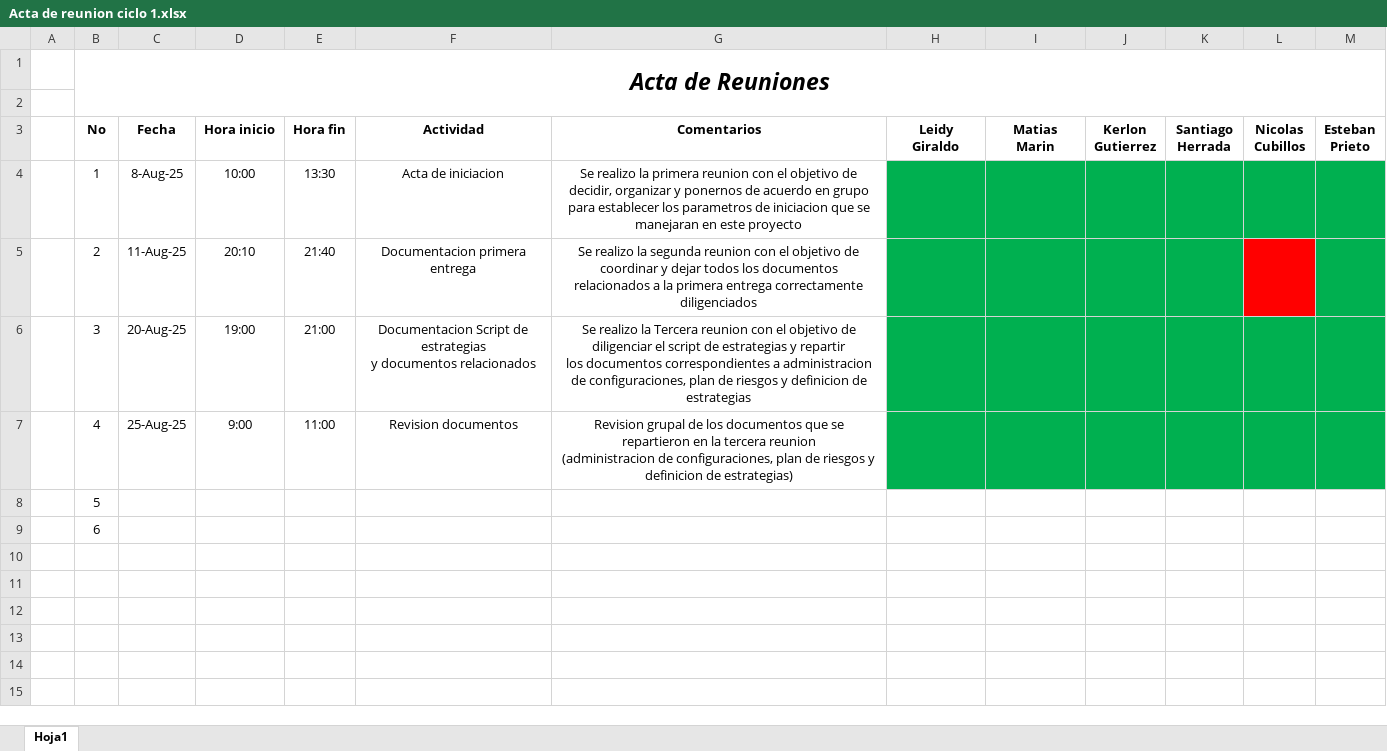
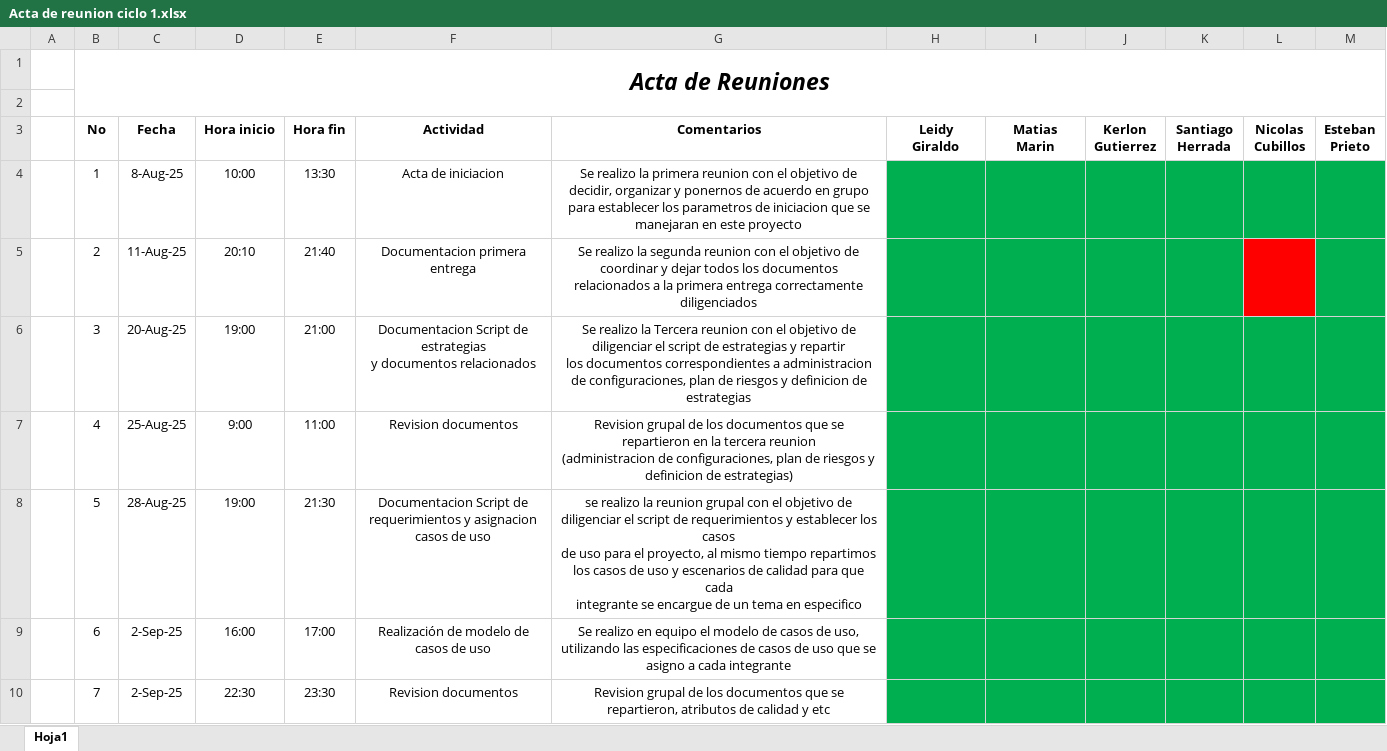
Before and after one commit to Leidygbeta1/Print-Null-, an Excel workbook: docs/importantes/Acta de reunion ciclo 1.xlsx, sheet Hoja1, drawn as a sheet; values as stored, in another font and other column widths than the file's, no borders; ↵ is a line break in a cell; the diff names each change by its address in the sheet, - before the commit and + after, or states it on an @@ line.

Commit message:
Final fase 3 requerimiento

```diff
--- a/docs/importantes/Acta de reunion ciclo 1.xlsx (sheet Hoja1)
+++ b/docs/importantes/Acta de reunion ciclo 1.xlsx (sheet Hoja1)
-C8 (Fecha): (empty)
+C8 (Fecha): 28-Aug-25
-D8 (Hora inicio): (empty)
+D8 (Hora inicio): 19:00
-E8 (Hora fin): (empty)
+E8 (Hora fin): 21:30
-F8 (Actividad): (empty)
+F8 (Actividad): Documentacion Script de ↵ requerimientos y asignacion casos de uso
-G8 (Comentarios): (empty)
+G8 (Comentarios): se realizo la reunion grupal con el objetivo de diligenciar el script de requerimientos y establecer los casos ↵ de uso para el proyecto, al mismo tiempo repartimos los casos de uso y escenarios de calidad para que cada ↵ integrante se encargue de un tema en especifico
-H8:M9 fill: none
+H8:M9 fill: #00B050
-C9 (Fecha): (empty)
+C9 (Fecha): 2-Sep-25
-D9 (Hora inicio): (empty)
+D9 (Hora inicio): 16:00
-E9 (Hora fin): (empty)
+E9 (Hora fin): 17:00
-F9 (Actividad): (empty)
+F9 (Actividad): Realización de modelo de casos de uso
-G9 (Comentarios): (empty)
+G9 (Comentarios): Se realizo en equipo el modelo de casos de uso, utilizando las especificaciones de casos de uso que se asigno a cada integrante
+row 10:  | 7 | 2-Sep-25 | 22:30 | 23:30 | Revision documentos | Revision grupal de los documentos que se repartieron, atributos de calidad y etc
```
Also changed, not shown: 46 other files.
